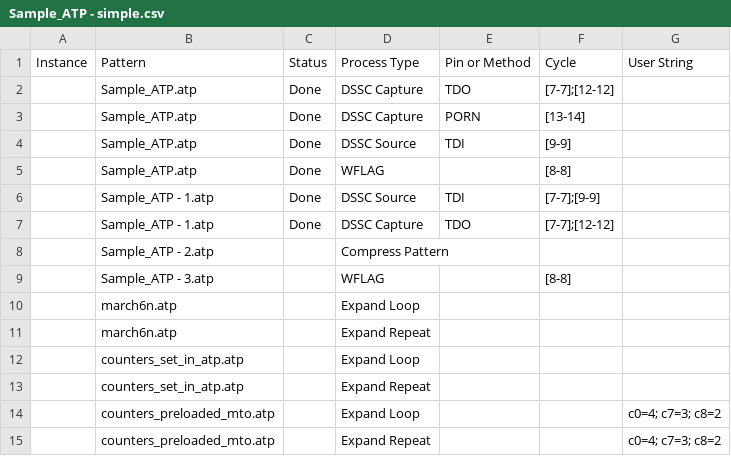
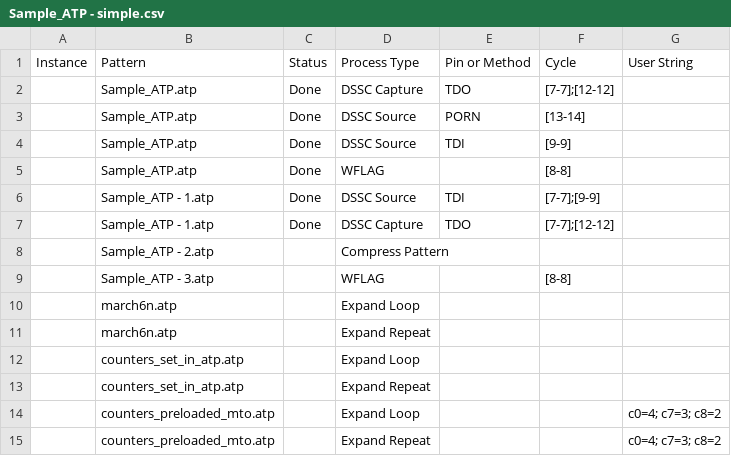
Before and after one commit to showjim/PatAutoEdit, a CSV file: Sample/Sample_ATP - simple.csv, drawn as a sheet.

Commit message:
fix bug on pin data + ";" without space

```diff
--- a/Sample/Sample_ATP - simple.csv
+++ b/Sample/Sample_ATP - simple.csv
@@ -2,3 +2,3 @@ Instance,Pattern,Status,Process Type,Pin or Method,Cycle,User String
 ,Sample_ATP.atp,Done,DSSC Capture,TDO,[7-7];[12-12],
-,Sample_ATP.atp,Done,DSSC Capture,PORN,[13-14],
+,Sample_ATP.atp,Done,DSSC Source,PORN,[13-14],
 ,Sample_ATP.atp,Done,DSSC Source,TDI,[9-9],
```
Also changed, not shown: 4 other files.
